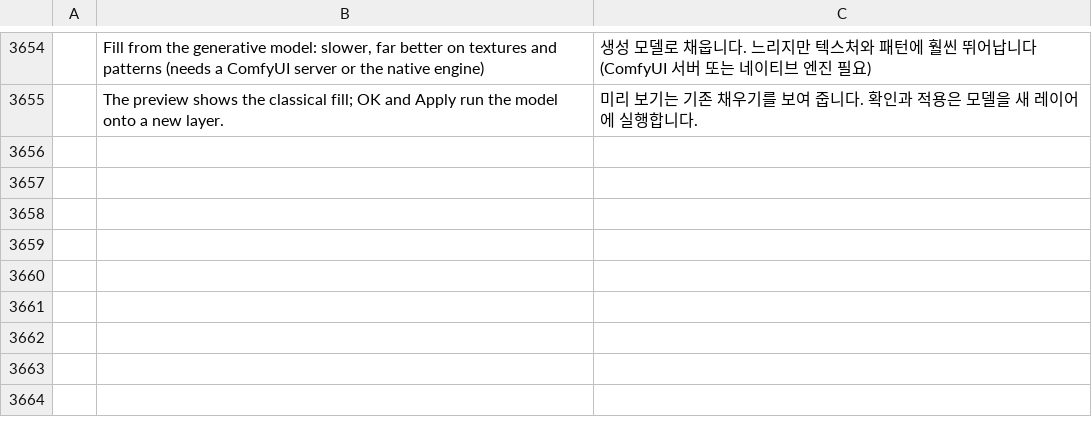
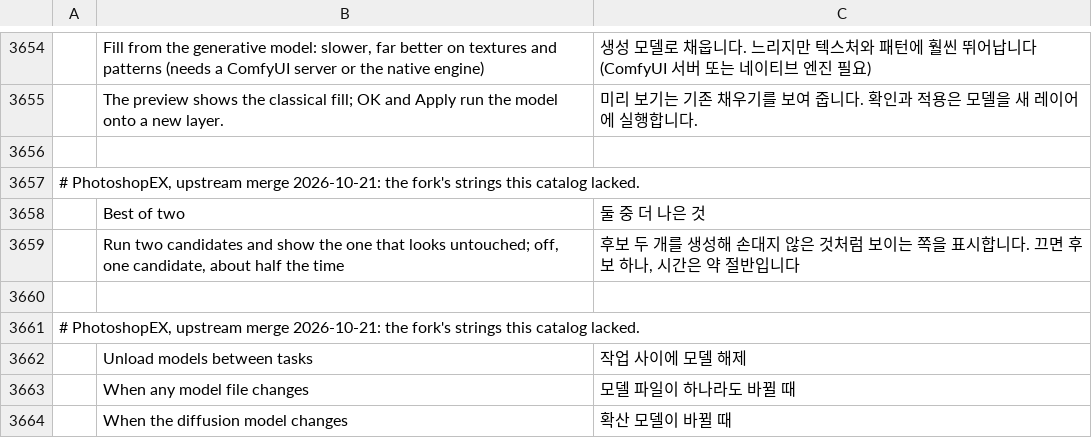
Before and after one commit to CodyChuGit/comfy-photocraft, a TSV file: crates/ui-egui/src/i18n/ko.tsv, drawn as a sheet; only a part is shown, gaps mark what is left out; the diff names each change by its address in the sheet, - before the commit and + after, or states it on an @@ line.

```diff
--- a/crates/ui-egui/src/i18n/ko.tsv
+++ b/crates/ui-egui/src/i18n/ko.tsv
+row 3656: (empty)
+row 3657: # PhotoshopEX, upstream merge 2026-10-21: the fork's strings this catalog lacked.
+row 3658:  | Best of two | 둘 중 더 나은 것
+row 3659:  | Run two candidates and show the one that looks untouched; off, one candidate, about half the time | 후보 두 개를 생성해 손대지 않은 것처럼 보이는 쪽을 표시합니다. 끄면 후보 하나, 시간은 약 절반입니다
+row 3660: (empty)
+row 3661: # PhotoshopEX, upstream merge 2026-10-21: the fork's strings this catalog lacked.
+row 3662:  | Unload models between tasks | 작업 사이에 모델 해제
+row 3663:  | When any model file changes | 모델 파일이 하나라도 바뀔 때
+row 3664:  | When the diffusion model changes | 확산 모델이 바뀔 때
```
Also changed, not shown: crates/ui-egui/src/i18n/el.tsv, crates/ui-egui/src/i18n/ja.tsv, 32 other files.
